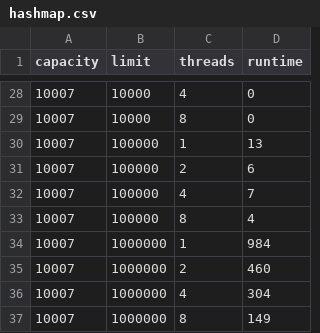
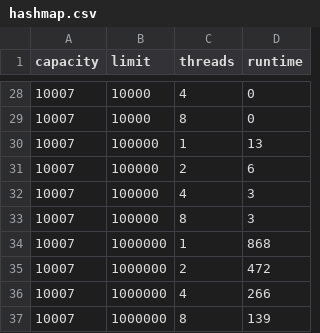
Before and after one commit to TylerMathis/ThreadSafeHashmap, a CSV file: analysis/data/hashmap.csv, drawn as a sheet; only a part is shown, gaps mark what is left out; the diff covers the shown part only.

```diff
--- a/analysis/data/hashmap.csv
+++ b/analysis/data/hashmap.csv
@@ -31,7 +31,7 @@ capacity,limit,threads,runtime
 10007,100000,2,6
-10007,100000,4,7
-10007,100000,8,4
-10007,1000000,1,984
-10007,1000000,2,460
-10007,1000000,4,304
-10007,1000000,8,149
+10007,100000,4,3
+10007,100000,8,3
+10007,1000000,1,868
+10007,1000000,2,472
+10007,1000000,4,266
+10007,1000000,8,139
```
Also changed, not shown: 9 edited cells elsewhere in this file, 5 other files.
